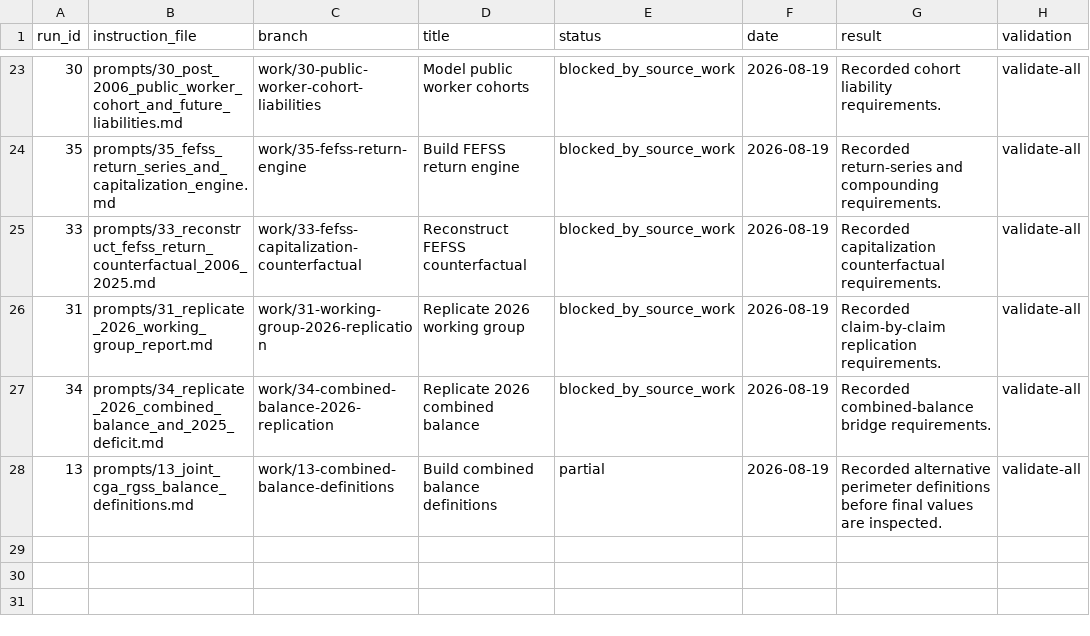
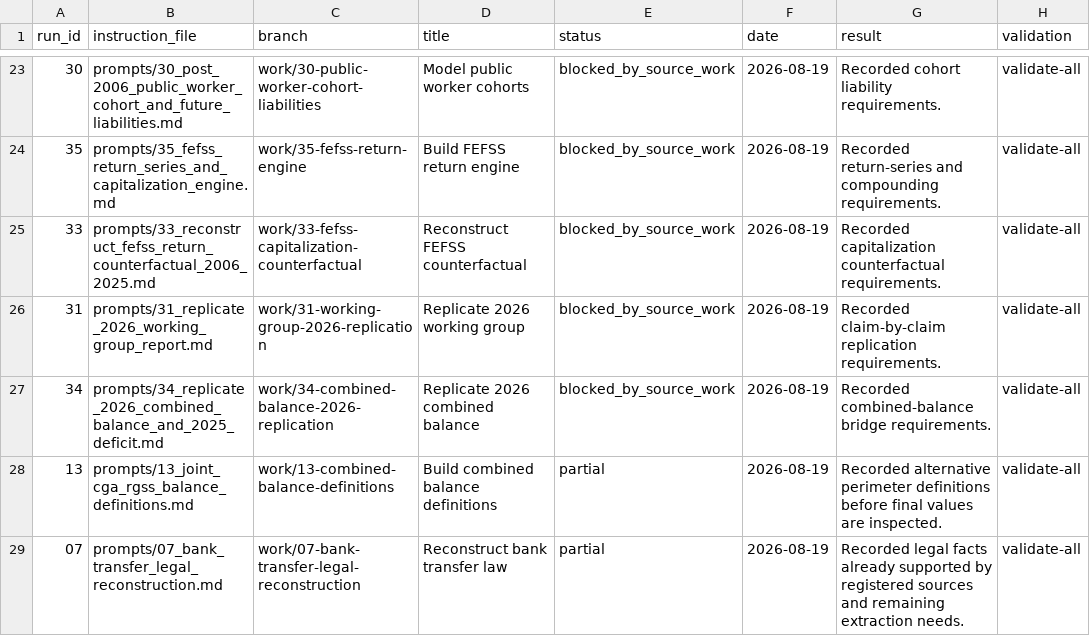
Before and after one commit to DiogoRibeiro7/portugal-public-pension-financing, a CSV file: evidence/execution_registry.csv, drawn as a sheet; only a part is shown, gaps mark what is left out; the diff names each change by its address in the sheet, - before the commit and + after, or states it on an @@ line.

Commit message:
Reconstruct bank transfer law

```diff
--- a/evidence/execution_registry.csv
+++ b/evidence/execution_registry.csv
+row 29: 07 | prompts/07_bank_transfer_legal_reconstruction.md | work/07-bank-transfer-legal-reconstruction | Reconstruct bank transfer law | partial | 2026-08-19 | Recorded legal facts already supported by registered sources and remaining extraction needs. | validate-all
```
Also changed, not shown: 2 other files.
